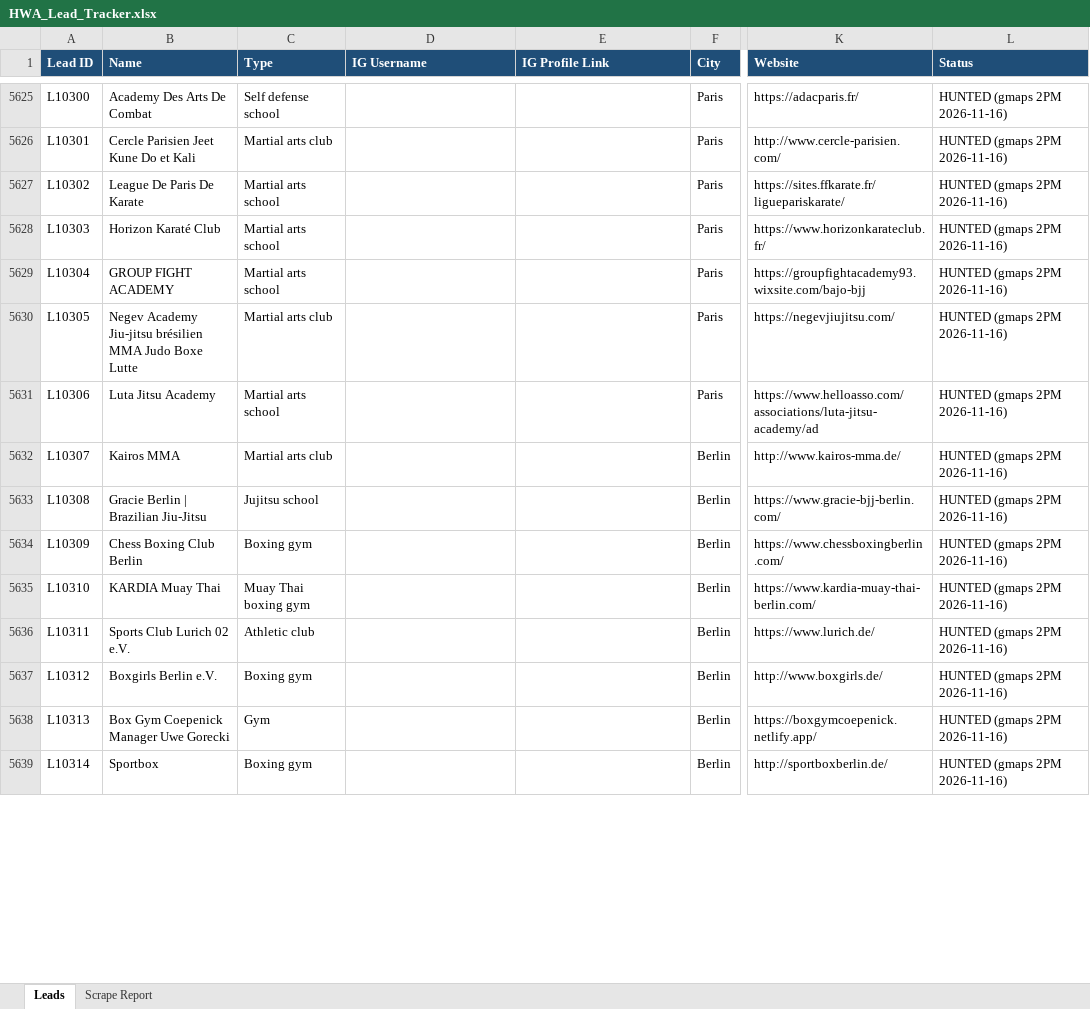
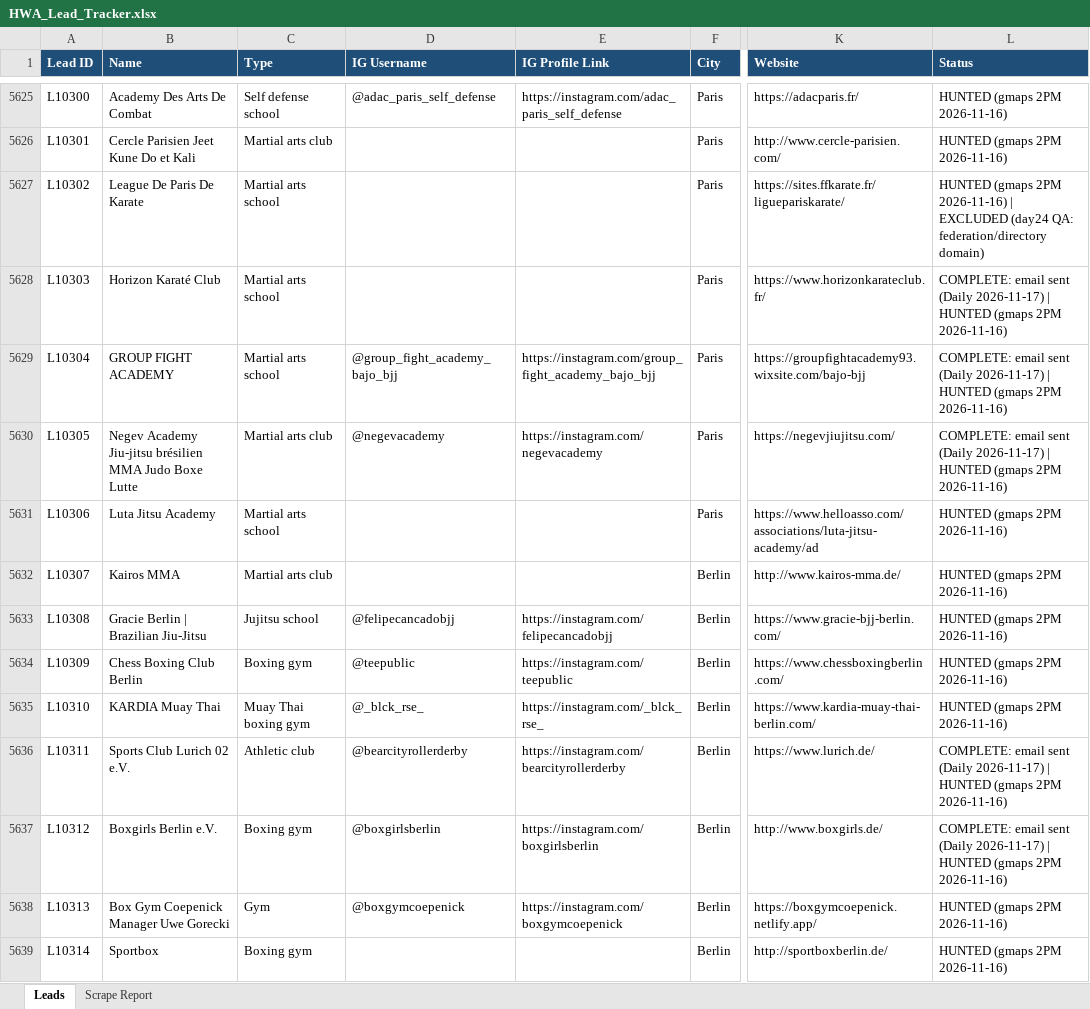
Before and after one commit to hsnwarriorapparel-dot/hsn-business, an Excel workbook: HWA_Lead_Tracker.xlsx, sheet Leads, drawn as a sheet; only a part is shown, gaps mark what is left out; values as stored, in another font and other column widths than the file's, no borders; the diff covers the shown part only; the diff names each change by its address in the sheet, - before the commit and + after, or states it on an @@ line.

Commit message:
gmaps 2PM scrape 2026-11-17

```diff
--- a/HWA_Lead_Tracker.xlsx (sheet Leads)
+++ b/HWA_Lead_Tracker.xlsx (sheet Leads)
-D5625 (IG Username): (empty)
+D5625 (IG Username): @adac_paris_self_defense
-E5625 (IG Profile Link): (empty)
+E5625 (IG Profile Link): https://instagram.com/adac_paris_self_defense
-L5627 (Status): …2PM 2026-11-16)
+L5627 (Status): …2PM 2026-11-16) | EXCLUDED (day24 QA: federation/directory domain)
-L5628:L5630 (Status): HUNTED (gmaps…
+L5628:L5630 (Status): COMPLETE: email sent (Daily 2026-11-17) | HUNTED (gmaps…
-D5629 (IG Username): (empty)
+D5629 (IG Username): @group_fight_academy_bajo_bjj
-E5629 (IG Profile Link): (empty)
+E5629 (IG Profile Link): https://instagram.com/group_fight_academy_bajo_bjj
-D5630 (IG Username): (empty)
+D5630 (IG Username): @negevacademy
-E5630 (IG Profile Link): (empty)
+E5630 (IG Profile Link): https://instagram.com/negevacademy
-D5633 (IG Username): (empty)
+D5633 (IG Username): @felipecancadobjj
-E5633 (IG Profile Link): (empty)
+E5633 (IG Profile Link): https://instagram.com/felipecancadobjj
-D5634 (IG Username): (empty)
+D5634 (IG Username): @teepublic
-E5634 (IG Profile Link): (empty)
+E5634 (IG Profile Link): https://instagram.com/teepublic
-D5635 (IG Username): (empty)
+D5635 (IG Username): @_blck_rse_
-E5635 (IG Profile Link): (empty)
+E5635 (IG Profile Link): https://instagram.com/_blck_rse_
-D5636 (IG Username): (empty)
+D5636 (IG Username): @bearcityrollerderby
-E5636 (IG Profile Link): (empty)
+E5636 (IG Profile Link): https://instagram.com/bearcityrollerderby
-L5636:L5637 (Status): HUNTED (gmaps…
+L5636:L5637 (Status): COMPLETE: email sent (Daily 2026-11-17) | HUNTED (gmaps…
-D5637 (IG Username): (empty)
+D5637 (IG Username): @boxgirlsberlin
-E5637 (IG Profile Link): (empty)
+E5637 (IG Profile Link): https://instagram.com/boxgirlsberlin
-D5638 (IG Username): (empty)
+D5638 (IG Username): @boxgymcoepenick
-E5638 (IG Profile Link): (empty)
+E5638 (IG Profile Link): https://instagram.com/boxgymcoepenick
```
Also changed, not shown: 26 added rows and 219 edited cells elsewhere in this sheet, sheet Scrape Report, 1 other file.
